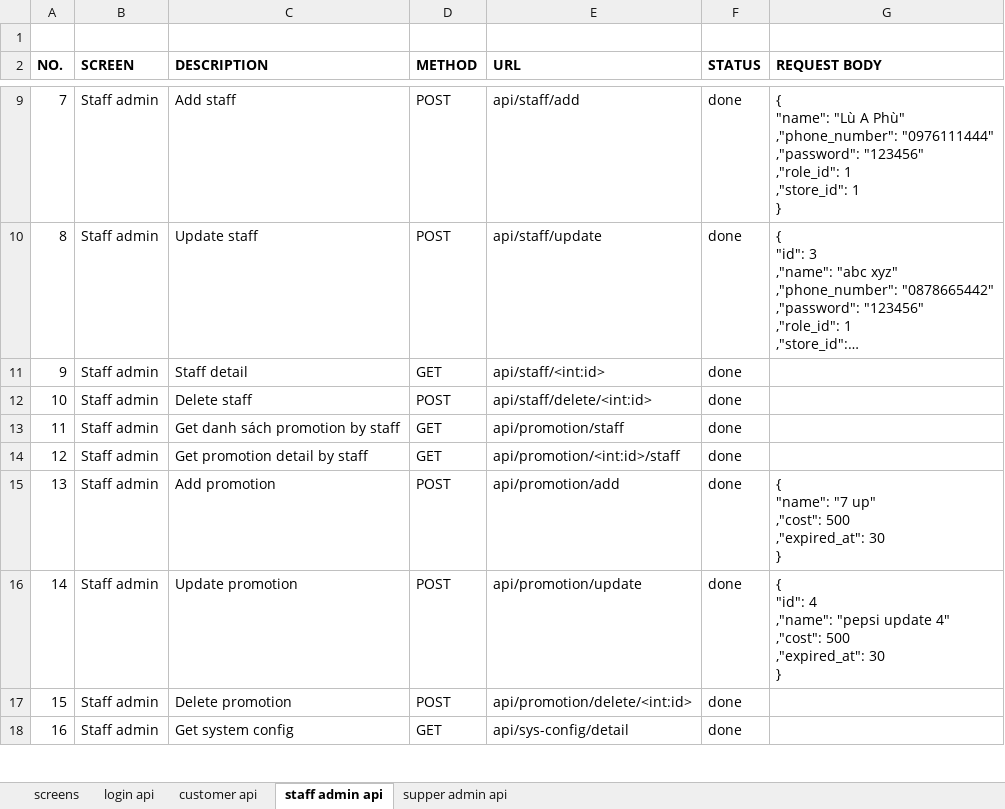
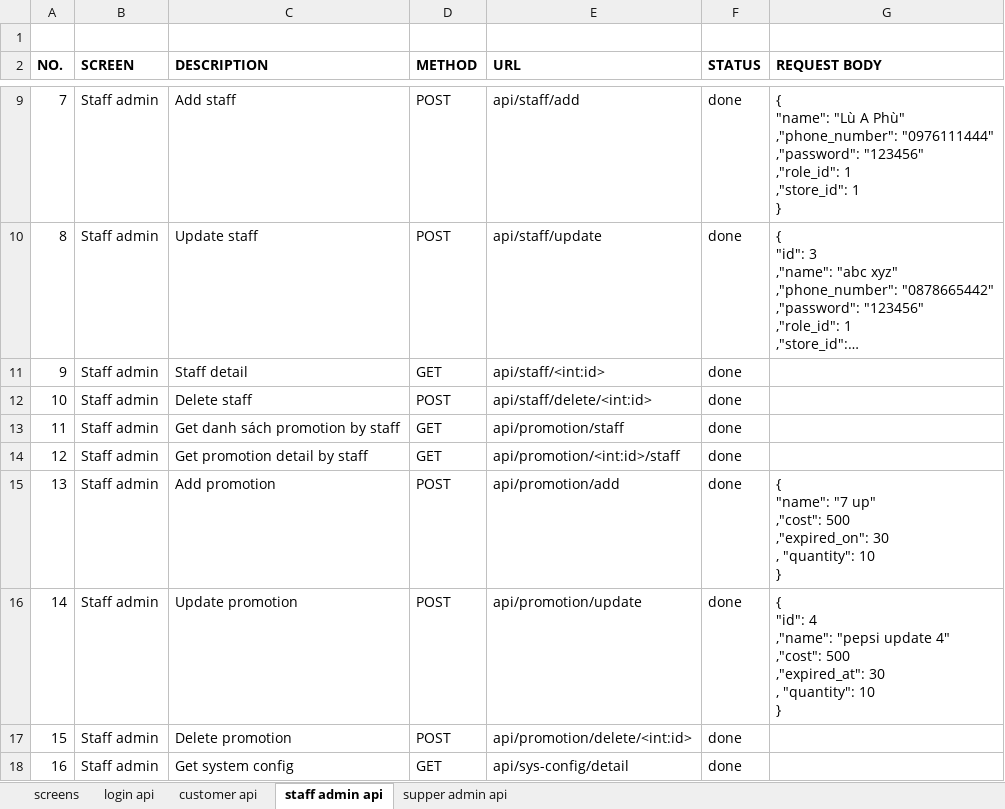
Before and after one commit to abc-xyz-cottz/abc-xyz, an Excel workbook: api_function_list.xlsx, sheet staff admin api, drawn as a sheet; only a part is shown, gaps mark what is left out; long unchanged cells end in …; values as stored, in another font and other column widths than the file's, no borders; ↵ is a line break in a cell; the diff names each change by its address in the sheet, - before the commit and + after, or states it on an @@ line.

Commit message:
update api list

```diff
--- a/api_function_list.xlsx (sheet staff admin api)
+++ b/api_function_list.xlsx (sheet staff admin api)
-G15 (REQUEST BODY): …,"cost": 500 ↵ ,"expired_at": 30 ↵ }
+G15 (REQUEST BODY): …,"cost": 500 ↵ ,"expired_on": 30 ↵ , "quantity": 10 ↵ }
-G16 (REQUEST BODY): …,"expired_at": 30 ↵ }
+G16 (REQUEST BODY): …,"expired_at": 30 ↵ , "quantity": 10 ↵ }
```
